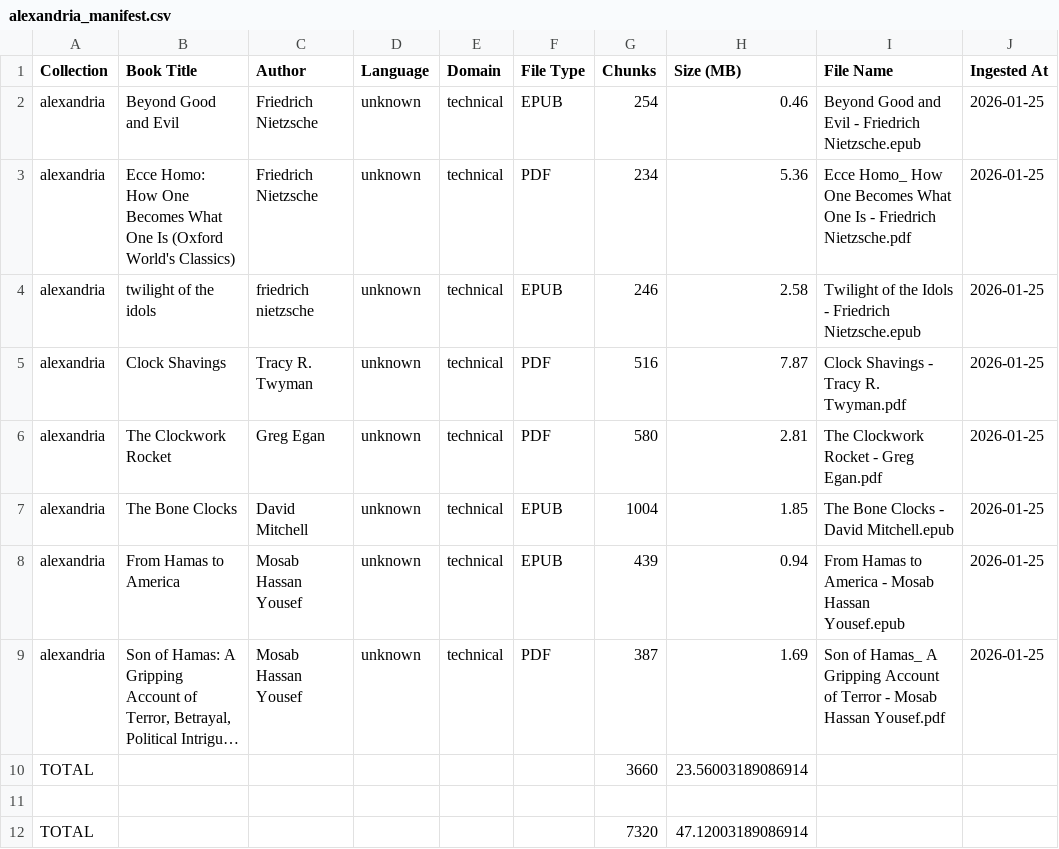
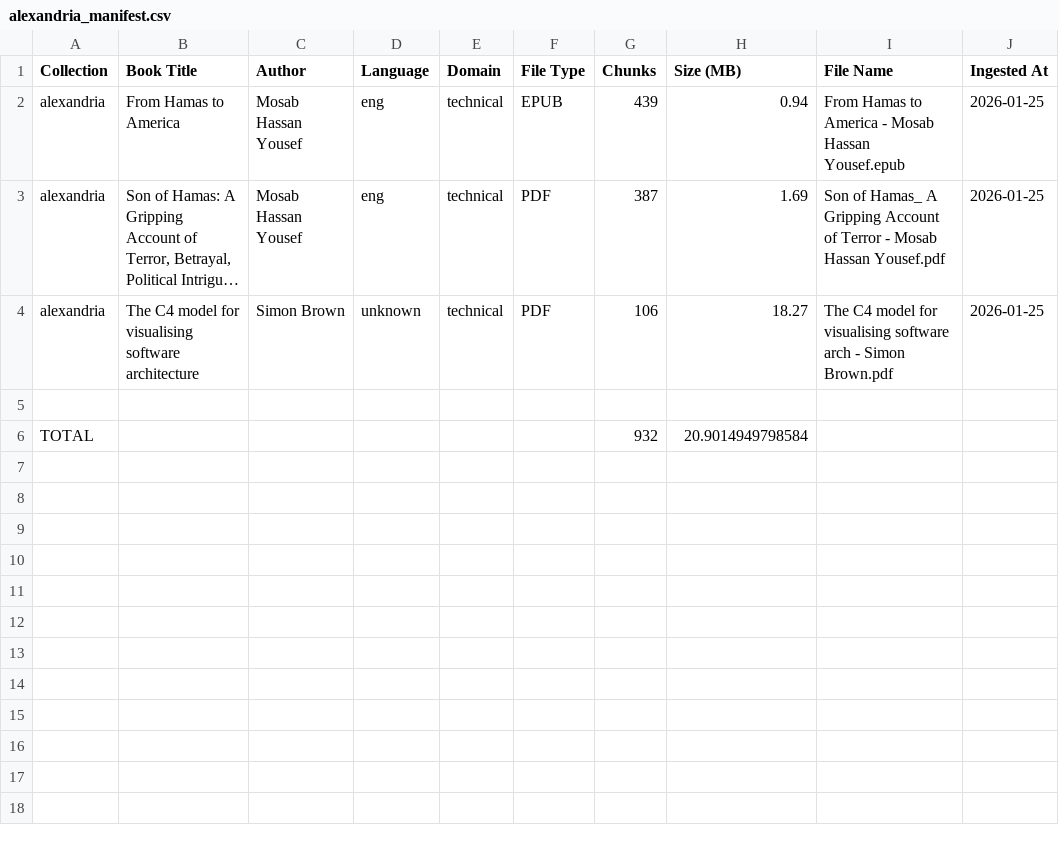
Before and after one commit to sabo961/Alexandria-RAG, a CSV file: logs/alexandria_manifest.csv, drawn as a sheet; long unchanged cells end in …; removed rows and columns are numbered as before the commit, all else as after; the diff names each change by its address in the sheet, - before the commit and + after, or states it on an @@ line.

```diff
--- a/logs/alexandria_manifest.csv
+++ b/logs/alexandria_manifest.csv
-row 2: alexandria | Beyond Good and Evil | Friedrich Nietzsche | unknown | technical | EPUB | 254 | 0.46 | Beyond Good and Evil - Friedrich Nietzsche.epub | 2026-01-25
-row 3: alexandria | Ecce Homo: How One Becomes What One Is (Oxford World's Classics) | Friedrich Nietzsche | unknown | technical | PDF | 234 | 5.36 | Ecce Homo_ How One Becomes What One Is - Friedrich Nietzsche.pdf | 2026-01-25
-row 4: alexandria | twilight of the idols | friedrich nietzsche | unknown | technical | EPUB | 246 | 2.58 | Twilight of the Idols - Friedrich Nietzsche.epub | 2026-01-25
-row 5: alexandria | Clock Shavings | Tracy R. Twyman | unknown | technical | PDF | 516 | 7.87 | Clock Shavings - Tracy R. Twyman.pdf | 2026-01-25
-row 6: alexandria | The Clockwork Rocket | Greg Egan | unknown | technical | PDF | 580 | 2.81 | The Clockwork Rocket - Greg Egan.pdf | 2026-01-25
-row 7: alexandria | The Bone Clocks | David Mitchell | unknown | technical | EPUB | 1004 | 1.85 | The Bone Clocks - David Mitchell.epub | 2026-01-25
-D2:D3 (Language): unknown
+D2:D3 (Language): eng
-row 10: TOTAL |  |  |  |  |  | 3660 | 23.56003189086914
+row 4: alexandria | The C4 model for visualising software architecture | Simon Brown | unknown | technical | PDF | 106 | 18.27 | The C4 model for visualising software arch - Simon Brown.pdf | 2026-01-25
-G6 (Chunks): 7320
+G6 (Chunks): 932
-H6 (Size (MB)): 47.12003189086914
+H6 (Size (MB)): 20.9014949798584
```
Also changed, not shown: 1 other file.
